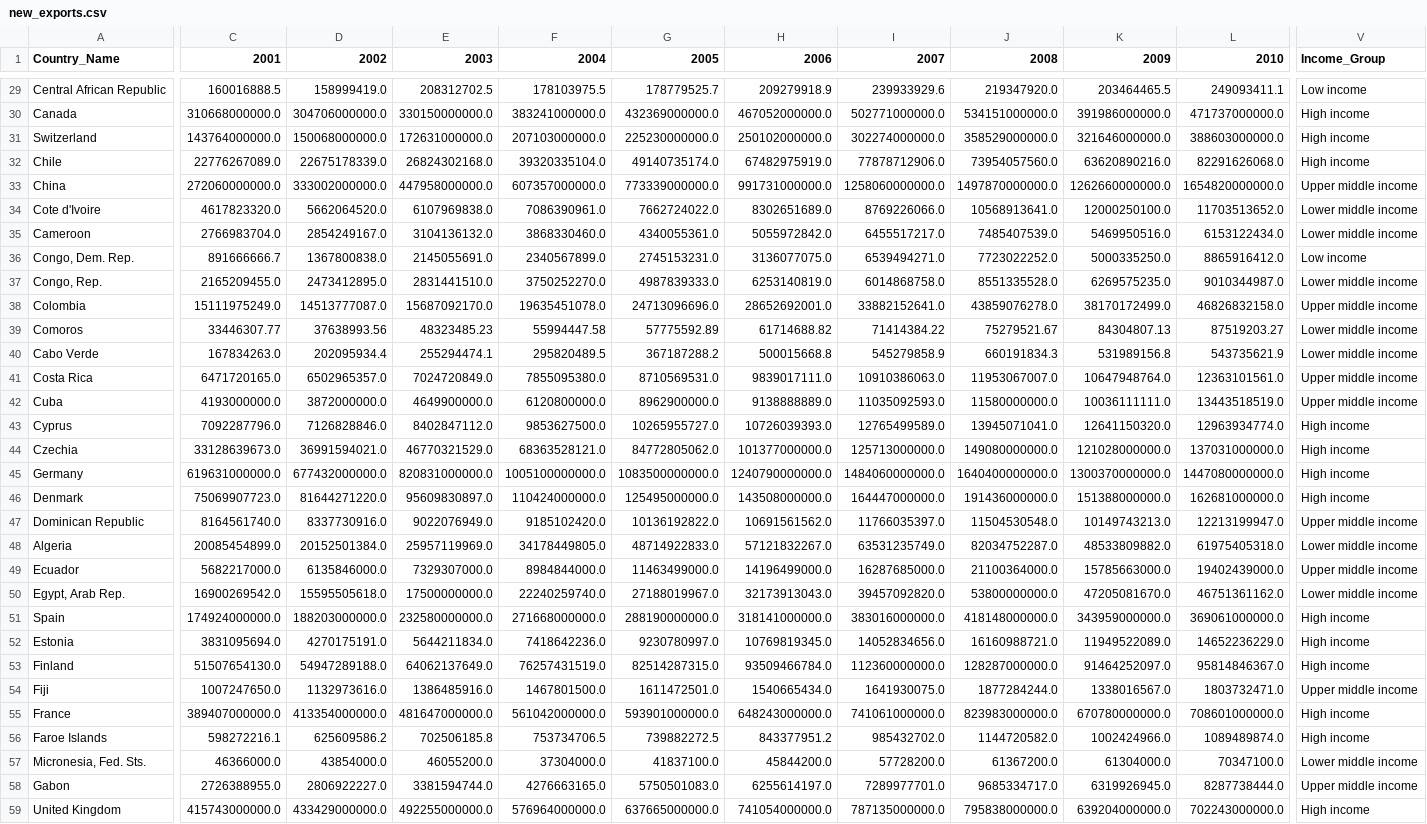
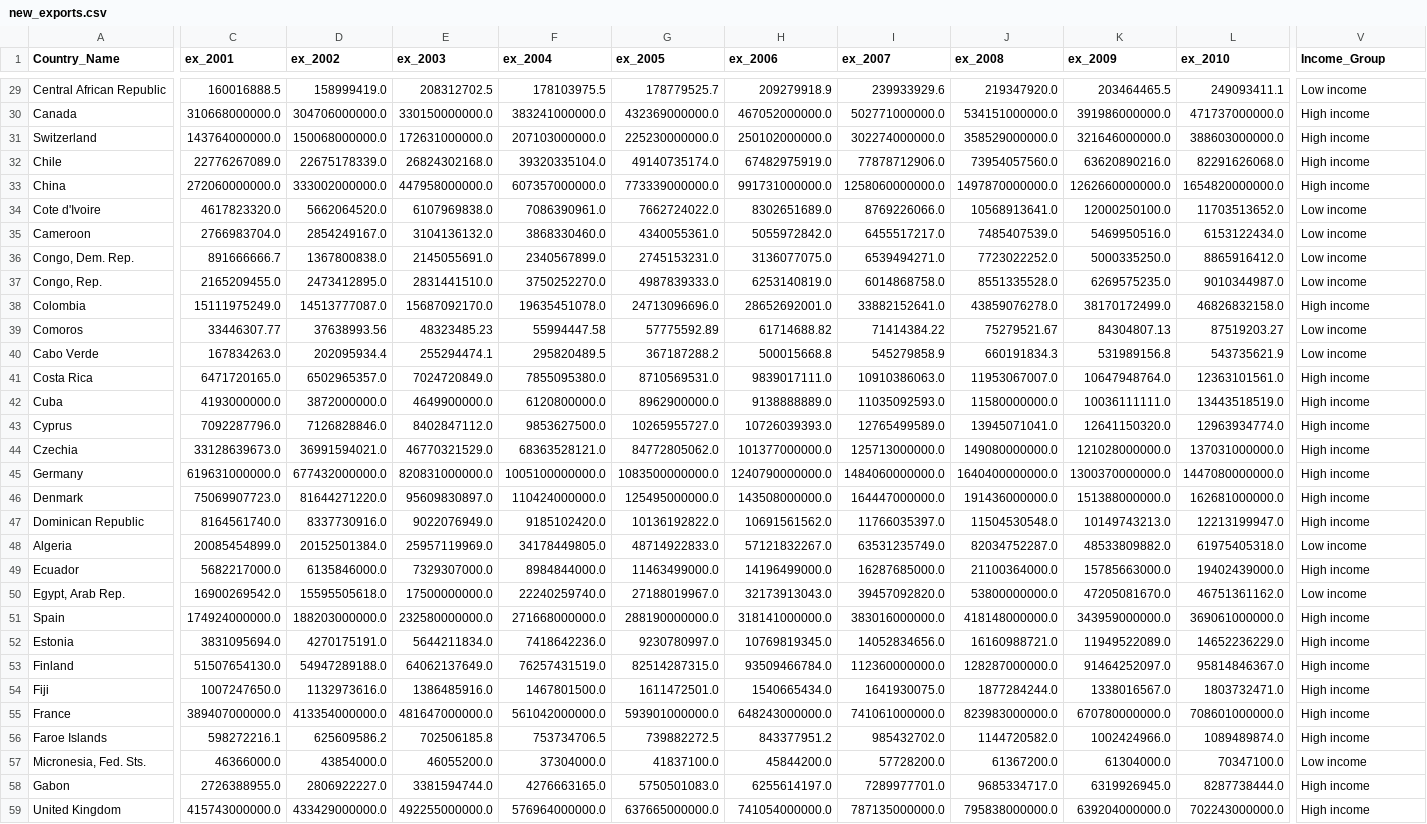
Before and after one commit to svujcich/Global_GDP_Trends, a CSV file: cleaned_data/new_exports.csv, drawn as a sheet; only a part is shown, gaps mark what is left out; the diff covers the shown part only; the diff names each change by its address in the sheet, - before the commit and + after, or states it on an @@ line.

```diff
--- a/cleaned_data/new_exports.csv
+++ b/cleaned_data/new_exports.csv
-C1: 2001
+C1: ex_2001
-D1: 2002
+D1: ex_2002
-E1: 2003
+E1: ex_2003
-F1: 2004
+F1: ex_2004
-G1: 2005
+G1: ex_2005
-H1: 2006
+H1: ex_2006
-I1: 2007
+I1: ex_2007
-J1: 2008
+J1: ex_2008
-K1: 2009
+K1: ex_2009
-L1: 2010
+L1: ex_2010
-V33 (Income_Group): Upper middle income
+V33 (Income_Group): High income
-V34:V35 (Income_Group): Lower middle income
+V34:V35 (Income_Group): Low income
-V37 (Income_Group): Lower middle income
+V37 (Income_Group): Low income
-V38 (Income_Group): Upper middle income
+V38 (Income_Group): High income
-V39:V40 (Income_Group): Lower middle income
+V39:V40 (Income_Group): Low income
-V41:V42 (Income_Group): Upper middle income
+V41:V42 (Income_Group): High income
-V47 (Income_Group): Upper middle income
+V47 (Income_Group): High income
-V48 (Income_Group): Lower middle income
+V48 (Income_Group): Low income
-V49 (Income_Group): Upper middle income
+V49 (Income_Group): High income
-V50 (Income_Group): Lower middle income
+V50 (Income_Group): Low income
-V54 (Income_Group): Upper middle income
+V54 (Income_Group): High income
-V57 (Income_Group): Lower middle income
+V57 (Income_Group): Low income
-V58 (Income_Group): Upper middle income
+V58 (Income_Group): High income
```
Also changed, not shown: 78 edited cells elsewhere in this file, 10 other files.
